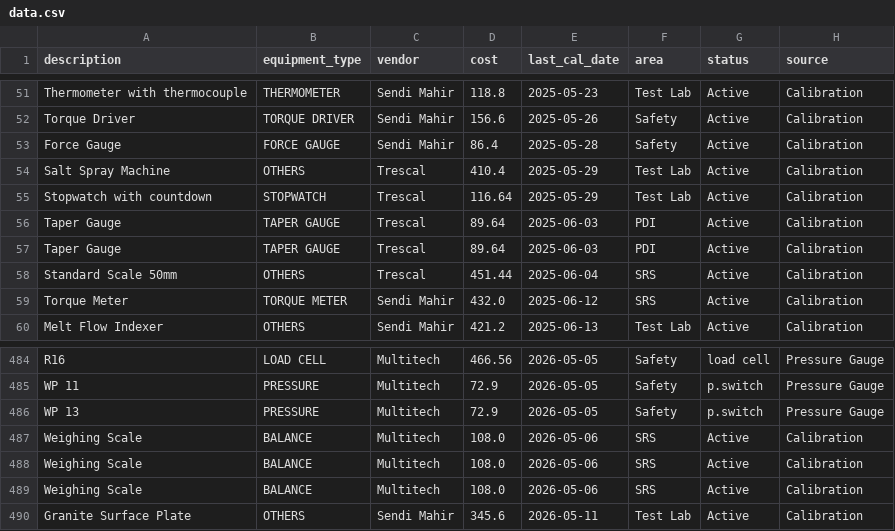
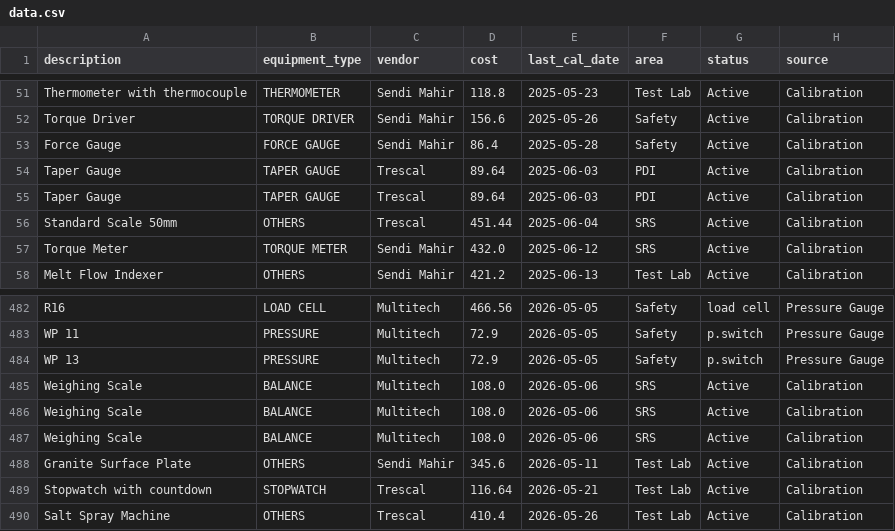
Before and after one commit to khairul6146/ExternalCalibrationCost, a CSV file: data.csv, drawn as a sheet; only a part is shown, gaps mark what is left out; removed rows and columns are numbered as before the commit, all else as after; the diff names each change by its address in the sheet, - before the commit and + after, or states it on an @@ line.

Commit message:
data: refresh from Excel (2026-05-28 15:27)

```diff
--- a/data.csv
+++ b/data.csv
-row 54: Salt Spray Machine | OTHERS | Trescal | 410.4 | 2025-05-29 | Test Lab | Active | Calibration
-row 55: Stopwatch with countdown | STOPWATCH | Trescal | 116.64 | 2025-05-29 | Test Lab | Active | Calibration
+row 489: Stopwatch with countdown | STOPWATCH | Trescal | 116.64 | 2026-05-21 | Test Lab | Active | Calibration
+row 490: Salt Spray Machine | OTHERS | Trescal | 410.4 | 2026-05-26 | Test Lab | Active | Calibration
```
